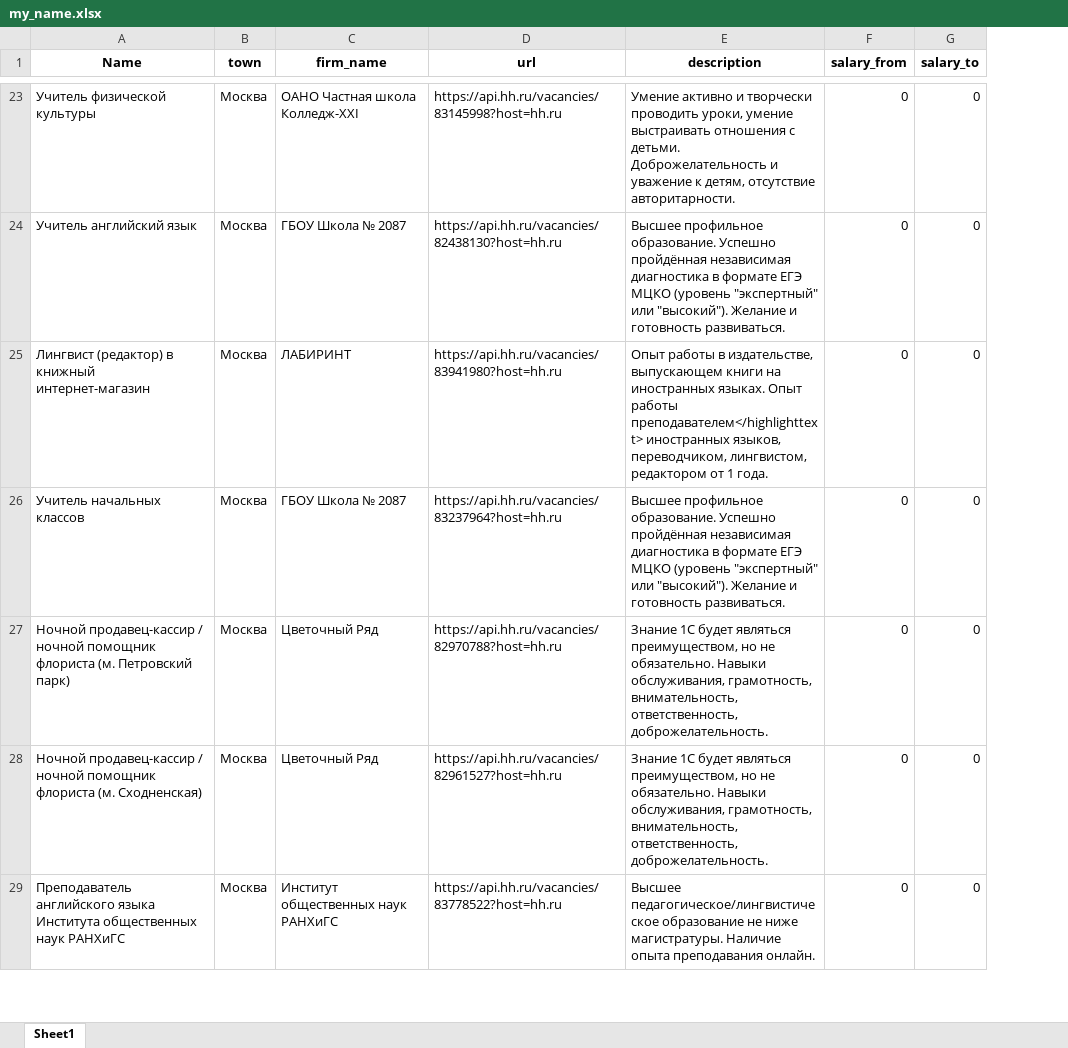
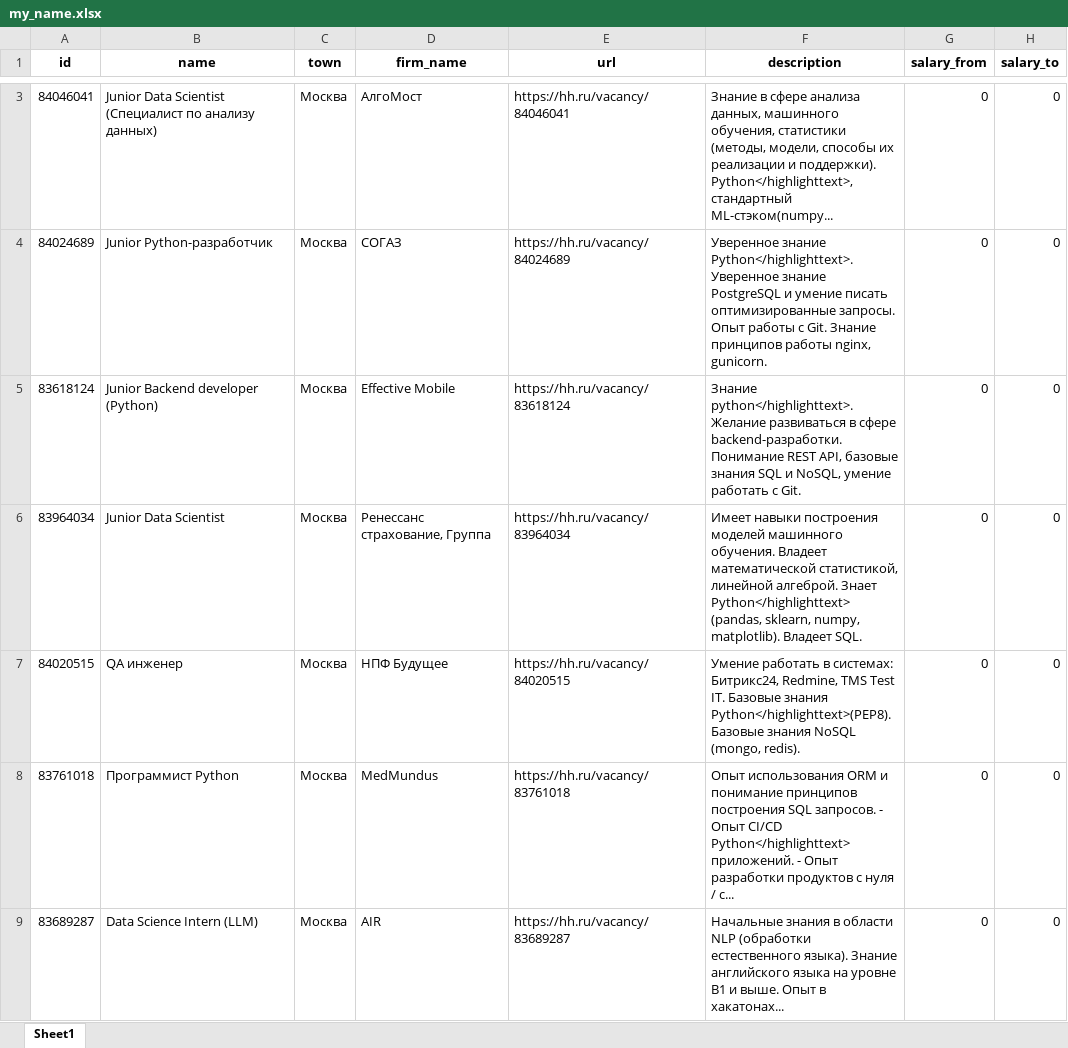
Before and after one commit to vink77/CW4, an Excel workbook: my_name.xlsx, sheet Sheet1, drawn as a sheet; only a part is shown, gaps mark what is left out; values as stored, in another font and other column widths than the file's, no borders; removed rows and columns are numbered as before the commit, all else as after; the diff covers the shown part only; the diff names each change by its address in the sheet, - before the commit and + after, or states it on an @@ line.

Commit message:
add menu XLSX full

```diff
--- a/my_name.xlsx (sheet Sheet1)
+++ b/my_name.xlsx (sheet Sheet1)
-column A (Name), rows 23-29: Учитель физической культуры | Учитель английский язык | Лингвист (редактор) в книжный интернет-магазин | Учитель начальных классов | Ночной продавец-кассир / ночной помощник флориста (м. Петровский парк) | Ночной продавец-кассир / ночной помощник флориста (м. Сходненская) | Преподаватель английского языка Института общественных наук РАНХиГС
+column A (id), rows 3-9: 84046041 | 84024689 | 83618124 | 83964034 | 84020515 | 83761018 | 83689287
+column B (name), rows 3-9: Junior Data Scientist (Специалист по анализу данных) | Junior Python-разработчик | Junior Backend developer (Python) | Junior Data Scientist | QA инженер | Программист Python | Data Science Intern (LLM)
-D3 (firm_name): ОАНО Частная школа Колледж-XXI
+D3 (firm_name): АлгоМост
-E3 (url): https://api.hh.ru/vacancies/83145998?host=hh.ru
+E3 (url): https://hh.ru/vacancy/84046041
-F3 (description): Умение активно и творчески проводить уроки, умение выстраивать отношения с детьми. Доброжелательность и уважение к детям, отсутствие авторитарности.
+F3 (description): Знание в сфере анализа данных, машинного обучения, статистики (методы, модели, способы их реализации и поддержки). Python</highlighttext>, стандартный ML-стэком(numpy...
-D4 (firm_name): ГБОУ Школа № 2087
+D4 (firm_name): СОГАЗ
-E4 (url): https://api.hh.ru/vacancies/82438130?host=hh.ru
+E4 (url): https://hh.ru/vacancy/84024689
-F4 (description): Высшее профильное образование. Успешно пройдённая независимая диагностика в формате ЕГЭ МЦКО (уровень "экспертный" или "высокий"). Желание и готовность развиваться.
+F4 (description): Уверенное знание Python</highlighttext>. Уверенное знание PostgreSQL и умение писать оптимизированные запросы. Опыт работы с Git. Знание принципов работы nginx, gunicorn.
-D5 (firm_name): ЛАБИРИНТ
+D5 (firm_name): Effective Mobile
-E5 (url): https://api.hh.ru/vacancies/83941980?host=hh.ru
+E5 (url): https://hh.ru/vacancy/83618124
-F5 (description): Опыт работы в издательстве, выпускающем книги на иностранных языках. Опыт работы преподавателем</highlighttext> иностранных языков, переводчиком, лингвистом, редактором от 1 года.
+F5 (description): Знание python</highlighttext>. Желание развиваться в сфере backend-разработки. Понимание REST API, базовые знания SQL и NoSQL, умение работать с Git.
-D6 (firm_name): ГБОУ Школа № 2087
+D6 (firm_name): Ренессанс cтрахование, Группа
-E6 (url): https://api.hh.ru/vacancies/83237964?host=hh.ru
+E6 (url): https://hh.ru/vacancy/83964034
-F6 (description): Высшее профильное образование. Успешно пройдённая независимая диагностика в формате ЕГЭ МЦКО (уровень "экспертный" или "высокий"). Желание и готовность развиваться.
+F6 (description): Имеет навыки построения моделей машинного обучения. Владеет математической статистикой, линейной алгеброй. Знает Python</highlighttext> (pandas, sklearn, numpy, matplotlib). Владеет SQL.
-D7 (firm_name): Цветочный Ряд
+D7 (firm_name): НПФ Будущее
-E7 (url): https://api.hh.ru/vacancies/82970788?host=hh.ru
+E7 (url): https://hh.ru/vacancy/84020515
-F7 (description): Знание 1С будет являться преимуществом, но не обязательно. Навыки обслуживания, грамотность, внимательность, ответственность, доброжелательность.
+F7 (description): Умение работать в системах: Битрикс24, Redmine, TMS Test IT. Базовые знания Python</highlighttext>(PEP8). Базовые знания NoSQL (mongo, redis).
-D8 (firm_name): Цветочный Ряд
+D8 (firm_name): MedMundus
-E8 (url): https://api.hh.ru/vacancies/82961527?host=hh.ru
+E8 (url): https://hh.ru/vacancy/83761018
-F8 (description): Знание 1С будет являться преимуществом, но не обязательно. Навыки обслуживания, грамотность, внимательность, ответственность, доброжелательность.
+F8 (description): Опыт использования ORM и понимание принципов построения SQL запросов. - Опыт CI/CD Python</highlighttext> приложений. - Опыт разработки продуктов с нуля / с...
-D9 (firm_name): Институт общественных наук РАНХиГС
+D9 (firm_name): AIR
-E9 (url): https://api.hh.ru/vacancies/83778522?host=hh.ru
+E9 (url): https://hh.ru/vacancy/83689287
-F9 (description): Высшее педагогическое/лингвистическое образование не ниже магистратуры. Наличие опыта преподавания онлайн.
+F9 (description): Начальные знания в области NLP (обработки естественного языка). Знание английского языка на уровне В1 и выше. Опыт в хакатонах...
```
Also changed, not shown: 32 added rows, 33 removed rows and 63 edited cells elsewhere in this sheet, 4 other files.
